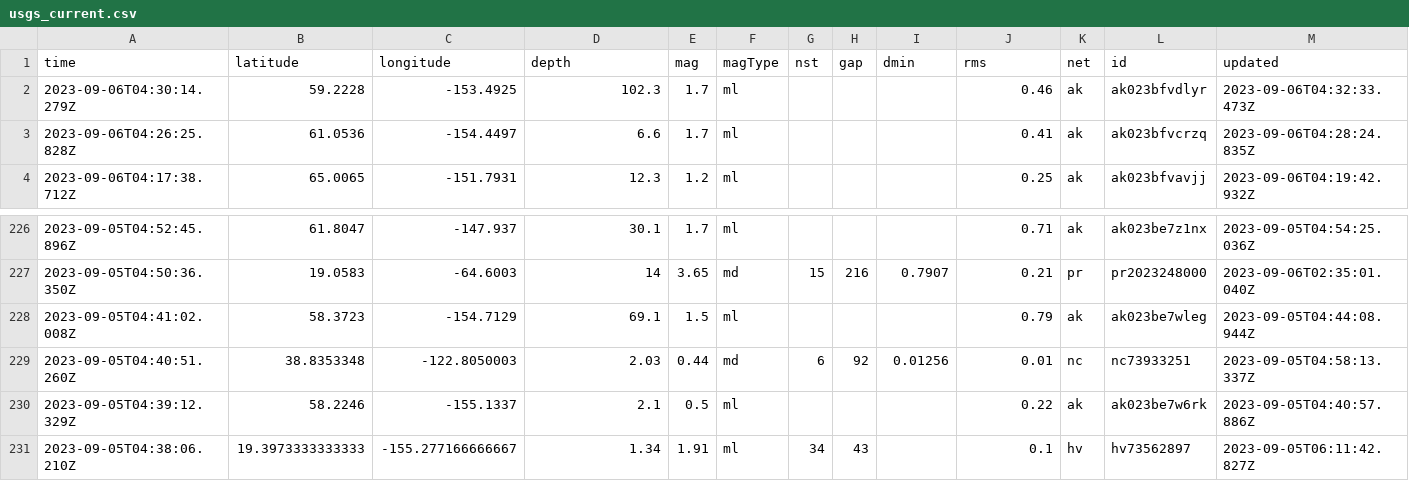
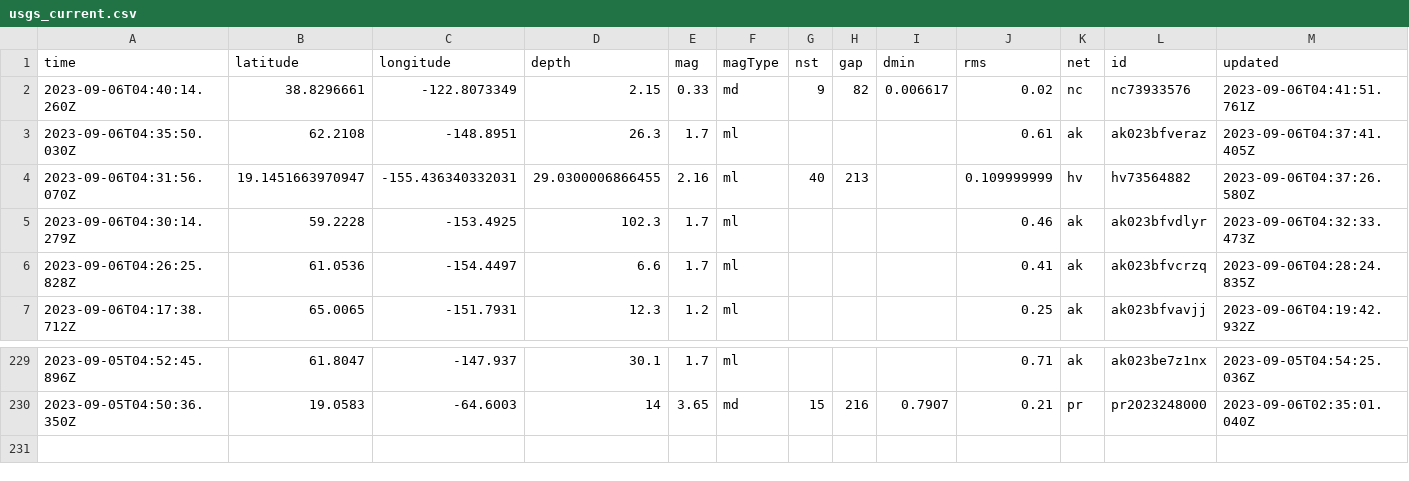
Before and after one commit to carlappen/nicar23-github-actions, a CSV file: usgs_current.csv, drawn as a sheet; only a part is shown, gaps mark what is left out; removed rows and columns are numbered as before the commit, all else as after; rows hold the shown columns only; the diff names each change by its address in the sheet, - before the commit and + after, or states it on an @@ line.

```diff
--- a/usgs_current.csv
+++ b/usgs_current.csv
+row 2: 2023-09-06T04:40:14.260Z | 38.8296661 | -122.8073349 | 2.15 | 0.33 | md | 9 | 82 | 0.006617 | 0.02 | nc | nc73933576 | 2023-09-06T04:41:51.761Z
+row 3: 2023-09-06T04:35:50.030Z | 62.2108 | -148.8951 | 26.3 | 1.7 | ml |  |  |  | 0.61 | ak | ak023bfveraz | 2023-09-06T04:37:41.405Z
+row 4: 2023-09-06T04:31:56.070Z | 19.1451663970947 | -155.436340332031 | 29.0300006866455 | 2.16 | ml | 40 | 213 |  | 0.109999999 | hv | hv73564882 | 2023-09-06T04:37:26.580Z
-row 228: 2023-09-05T04:41:02.008Z | 58.3723 | -154.7129 | 69.1 | 1.5 | ml |  |  |  | 0.79 | ak | ak023be7wleg | 2023-09-05T04:44:08.944Z
-row 229: 2023-09-05T04:40:51.260Z | 38.8353348 | -122.8050003 | 2.03 | 0.44 | md | 6 | 92 | 0.01256 | 0.01 | nc | nc73933251 | 2023-09-05T04:58:13.337Z
-row 230: 2023-09-05T04:39:12.329Z | 58.2246 | -155.1337 | 2.1 | 0.5 | ml |  |  |  | 0.22 | ak | ak023be7w6rk | 2023-09-05T04:40:57.886Z
-row 231: 2023-09-05T04:38:06.210Z | 19.3973333333333 | -155.277166666667 | 1.34 | 1.91 | ml | 34 | 43 |  | 0.1 | hv | hv73562897 | 2023-09-05T06:11:42.827Z
```
